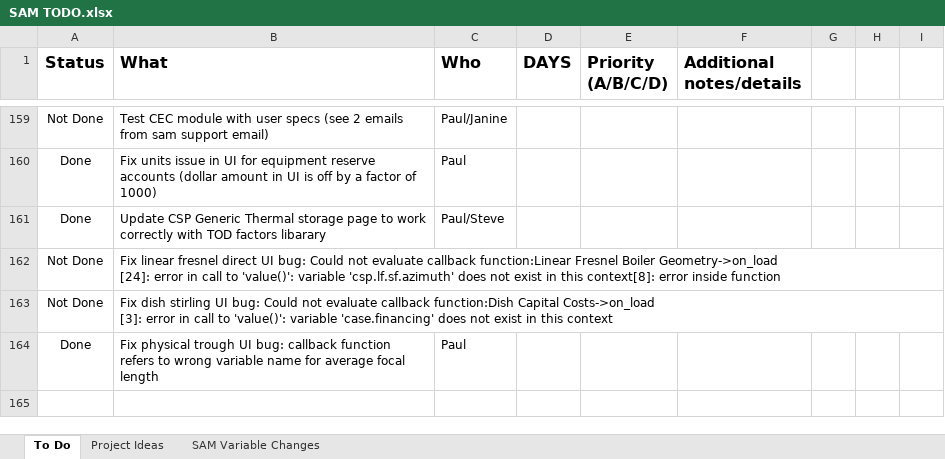
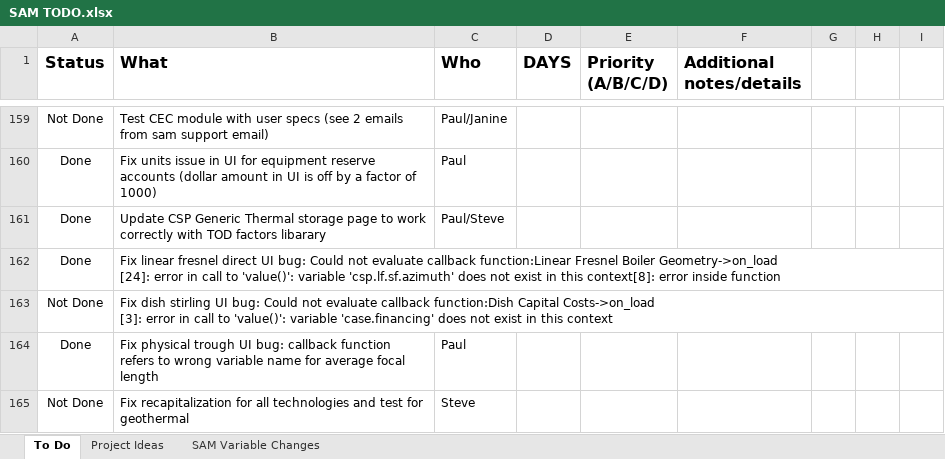
Before and after one commit to NREL/SAM, an Excel workbook: SAM TODO.xlsx, sheet To Do, drawn as a sheet; only a part is shown, gaps mark what is left out; values as stored, in another font and other column widths than the file's, no borders; conditional formats not drawn; the diff names each change by its address in the sheet, - before the commit and + after, or states it on an @@ line.

```diff
--- a/SAM TODO.xlsx (sheet To Do)
+++ b/SAM TODO.xlsx (sheet To Do)
-A162 (Status): Not Done
+A162 (Status): Done
+row 165: Not Done | Fix recapitalization for all technologies and test for geothermal | Steve
```
Also changed, not shown: 4 other files.
